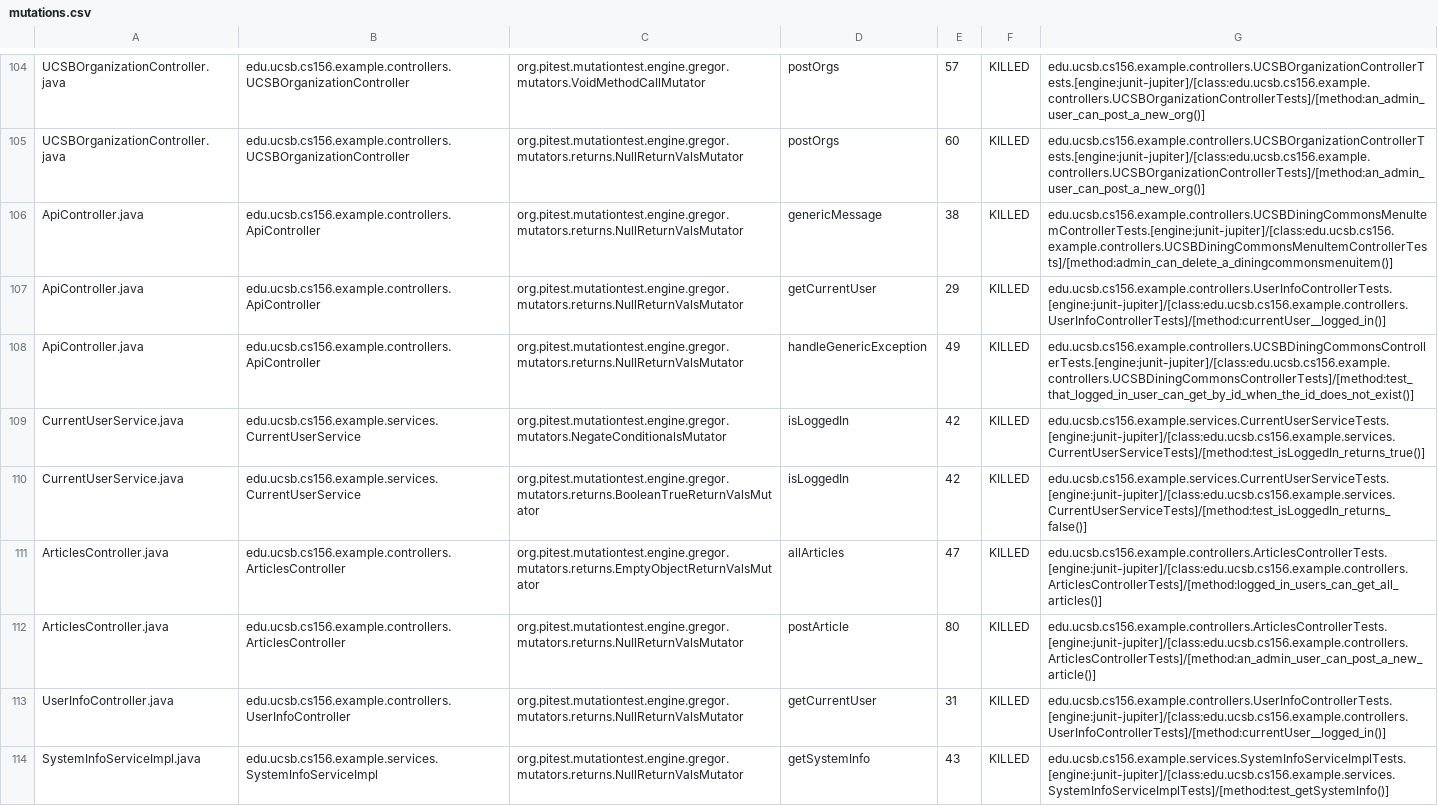
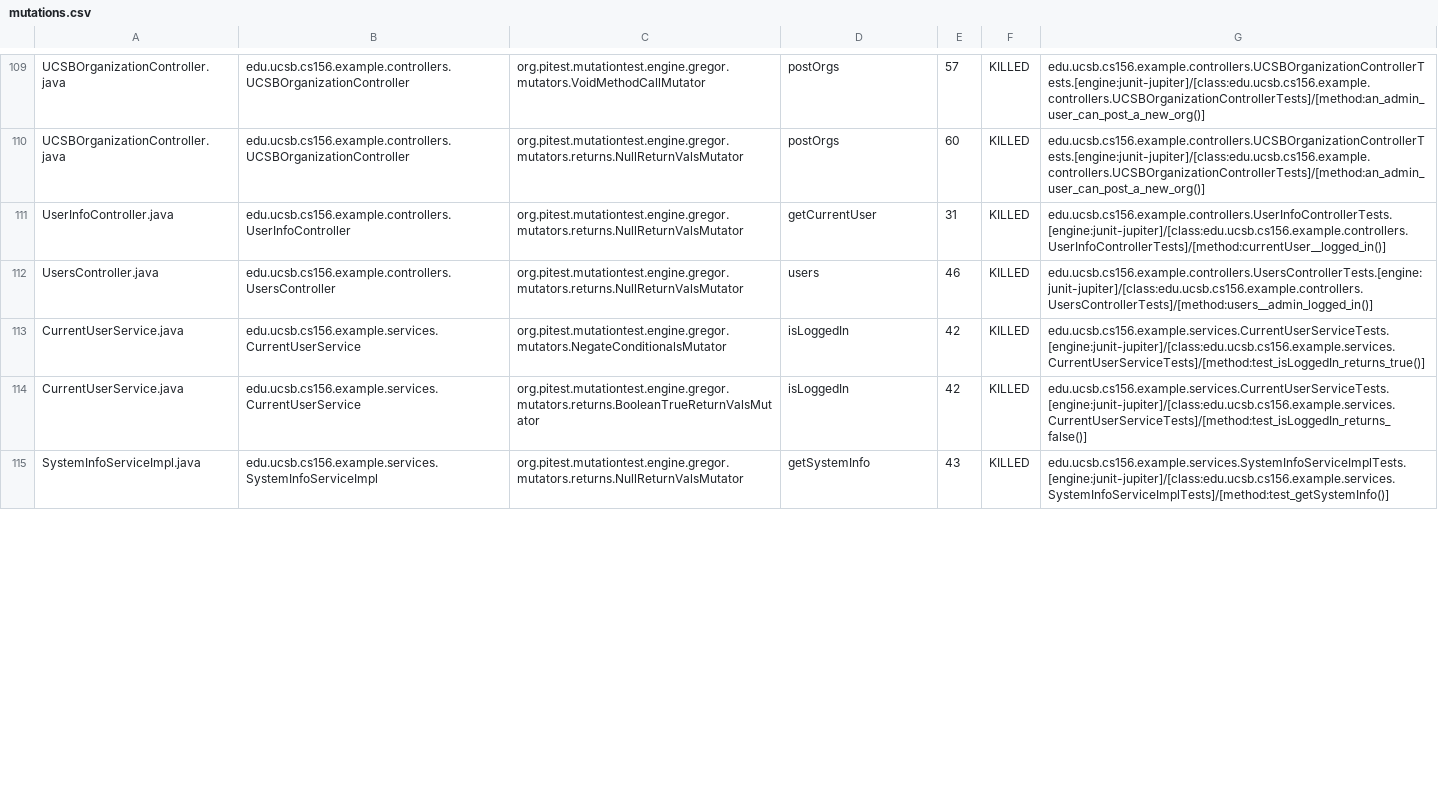
Before and after one commit to ucsb-cs156-f24/team01-f24-13, a CSV file: pitest/mutations.csv, drawn as a sheet; only a part is shown, gaps mark what is left out; the diff covers the shown part only.

Commit message:
Deploying to gh-pages from @ ucsb-cs156-f24/team01-f24-13@d29e3726916ed319a1ac1ed83a189928c4e36ef7 🚀

```diff
--- a/pitest/mutations.csv
+++ b/pitest/mutations.csv
@@ -105,10 +110,6 @@ UCSBOrganizationController.java,edu.ucsb.cs156.example.controllers.UCSBOrganizat
 UCSBOrganizationController.java,edu.ucsb.cs156.example.controllers.UCSBOrganizationController,org.pitest.mutationtest.engine.gregor.mutators.returns.NullReturnValsMutator,postOrgs,60,KILLED,edu.ucsb.cs156.example.controllers.UCSBOrganizationControllerTests.[engine:junit-jupiter]/[class:edu.ucsb.cs156.example.controllers.UCSBOrganizationControllerTests]/[method:an_admin_user_can_post_a_new_org()]
-ApiController.java,edu.ucsb.cs156.example.controllers.ApiController,org.pitest.mutationtest.engine.gregor.mutators.returns.NullReturnValsMutator,genericMessage,38,KILLED,edu.ucsb.cs156.example.controllers.UCSBDiningCommonsMenuItemControllerTests.[engine:junit-jupiter]/[class:edu.ucsb.cs156.example.controllers.UCSBDiningCommonsMenuItemControllerTests]/[method:admin_can_delete_a_diningcommonsmenuitem()]
-ApiController.java,edu.ucsb.cs156.example.controllers.ApiController,org.pitest.mutationtest.engine.gregor.mutators.returns.NullReturnValsMutator,getCurrentUser,29,KILLED,edu.ucsb.cs156.example.controllers.UserInfoControllerTests.[engine:junit-jupiter]/[class:edu.ucsb.cs156.example.controllers.UserInfoControllerTests]/[method:currentUser__logged_in()]
-ApiController.java,edu.ucsb.cs156.example.controllers.ApiController,org.pitest.mutationtest.engine.gregor.mutators.returns.NullReturnValsMutator,handleGenericException,49,KILLED,edu.ucsb.cs156.example.controllers.UCSBDiningCommonsControllerTests.[engine:junit-jupiter]/[class:edu.ucsb.cs156.example.controllers.UCSBDiningCommonsControllerTests]/[method:test_that_logged_in_user_can_get_by_id_when_the_id_does_not_exist()]
+UserInfoController.java,edu.ucsb.cs156.example.controllers.UserInfoController,org.pitest.mutationtest.engine.gregor.mutators.returns.NullReturnValsMutator,getCurrentUser,31,KILLED,edu.ucsb.cs156.example.controllers.UserInfoControllerTests.[engine:junit-jupiter]/[class:edu.ucsb.cs156.example.controllers.UserInfoControllerTests]/[method:currentUser__logged_in()]
+UsersController.java,edu.ucsb.cs156.example.controllers.UsersController,org.pitest.mutationtest.engine.gregor.mutators.returns.NullReturnValsMutator,users,46,KILLED,edu.ucsb.cs156.example.controllers.UsersControllerTests.[engine:junit-jupiter]/[class:edu.ucsb.cs156.example.controllers.UsersControllerTests]/[method:users__admin_logged_in()]
 CurrentUserService.java,edu.ucsb.cs156.example.services.CurrentUserService,org.pitest.mutationtest.engine.gregor.mutators.NegateConditionalsMutator,isLoggedIn,42,KILLED,edu.ucsb.cs156.example.services.CurrentUserServiceTests.[engine:junit-jupiter]/[class:edu.ucsb.cs156.example.services.CurrentUserServiceTests]/[method:test_isLoggedIn_returns_true()]
 CurrentUserService.java,edu.ucsb.cs156.example.services.CurrentUserService,org.pitest.mutationtest.engine.gregor.mutators.returns.BooleanTrueReturnValsMutator,isLoggedIn,42,KILLED,edu.ucsb.cs156.example.services.CurrentUserServiceTests.[engine:junit-jupiter]/[class:edu.ucsb.cs156.example.services.CurrentUserServiceTests]/[method:test_isLoggedIn_returns_false()]
-ArticlesController.java,edu.ucsb.cs156.example.controllers.ArticlesController,org.pitest.mutationtest.engine.gregor.mutators.returns.EmptyObjectReturnValsMutator,allArticles,47,KILLED,edu.ucsb.cs156.example.controllers.ArticlesControllerTests.[engine:junit-jupiter]/[class:edu.ucsb.cs156.example.controllers.ArticlesControllerTests]/[method:logged_in_users_can_get_all_articles()]
-ArticlesController.java,edu.ucsb.cs156.example.controllers.ArticlesController,org.pitest.mutationtest.engine.gregor.mutators.returns.NullReturnValsMutator,postArticle,80,KILLED,edu.ucsb.cs156.example.controllers.ArticlesControllerTests.[engine:junit-jupiter]/[class:edu.ucsb.cs156.example.controllers.ArticlesControllerTests]/[method:an_admin_user_can_post_a_new_article()]
-UserInfoController.java,edu.ucsb.cs156.example.controllers.UserInfoController,org.pitest.mutationtest.engine.gregor.mutators.returns.NullReturnValsMutator,getCurrentUser,31,KILLED,edu.ucsb.cs156.example.controllers.UserInfoControllerTests.[engine:junit-jupiter]/[class:edu.ucsb.cs156.example.controllers.UserInfoControllerTests]/[method:currentUser__logged_in()]
 SystemInfoServiceImpl.java,edu.ucsb.cs156.example.services.SystemInfoServiceImpl,org.pitest.mutationtest.engine.gregor.mutators.returns.NullReturnValsMutator,getSystemInfo,43,KILLED,edu.ucsb.cs156.example.services.SystemInfoServiceImplTests.[engine:junit-jupiter]/[class:edu.ucsb.cs156.example.services.SystemInfoServiceImplTests]/[method:test_getSystemInfo()]
```
Also changed, not shown: 14 added rows, 52 moved rows and 15 edited cells elsewhere in this file, 18 other files.
